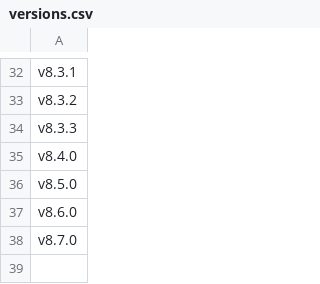
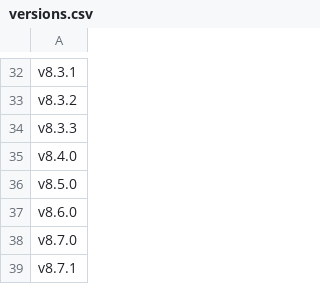
Before and after one commit to react-storefront-foundation/react-storefront-foundation.github.io, a CSV file: versions.csv, drawn as a sheet; only a part is shown, gaps mark what is left out; the diff names each change by its address in the sheet, - before the commit and + after, or states it on an @@ line.

```diff
--- a/versions.csv
+++ b/versions.csv
+row 39: v8.7.1
```
Also changed, not shown: 41 other files.
